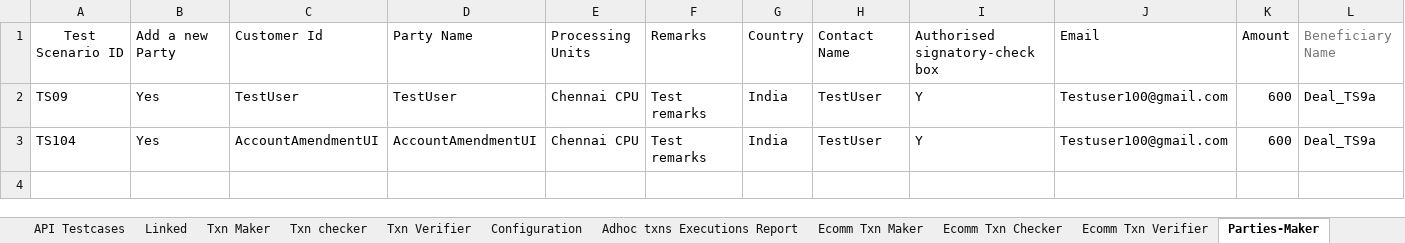
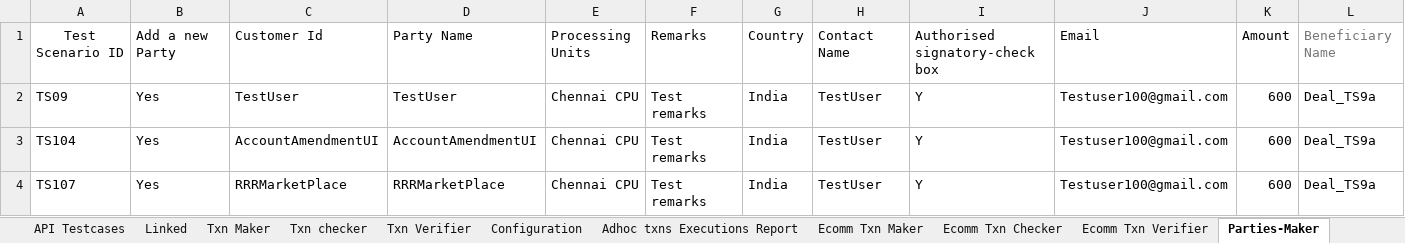
Before and after one commit to deepakdude938/upp, an Excel workbook: src/main/resources/upp-automation-testdata.xlsx, sheet Parties-Maker, drawn as a sheet; only a part is shown; values as stored, in another font and other column widths than the file's, no borders; charts and pictures not drawn; rows hold the shown columns only; the diff names each change by its address in the sheet, - before the commit and + after, or states it on an @@ line.

Commit message:
Updated Failed 37 and 27 test cases

```diff
--- a/src/main/resources/upp-automation-testdata.xlsx (sheet Parties-Maker)
+++ b/src/main/resources/upp-automation-testdata.xlsx (sheet Parties-Maker)
+row 4: TS107 | Yes | RRRMarketPlace | RRRMarketPlace | Chennai CPU | Test remarks | India | TestUser | Y | Testuser100@gmail.com | 600 | Deal_TS9a
```
Also changed, not shown: sheet Test Case Master, sheet Audit, sheet Scheduled, sheet Parties-Checker, sheet Users, sheet API Testcases, 2 more sheets, charts or pictures, src/main/resources/Bulk_ConventionalTransactions_File.xlsx, 2 other files.
